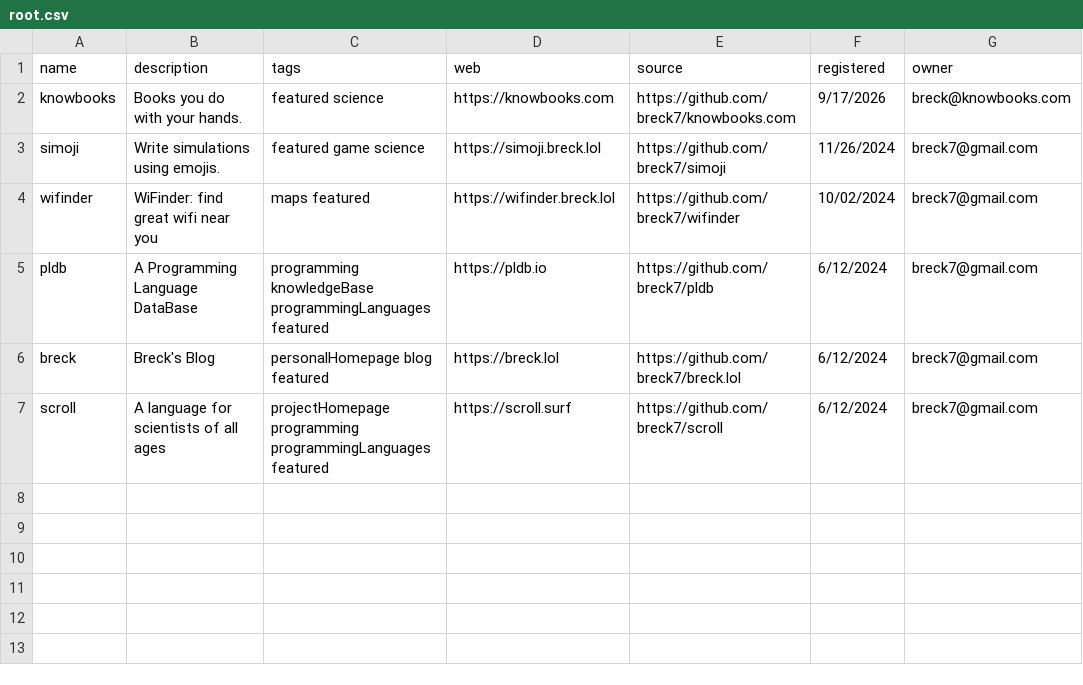
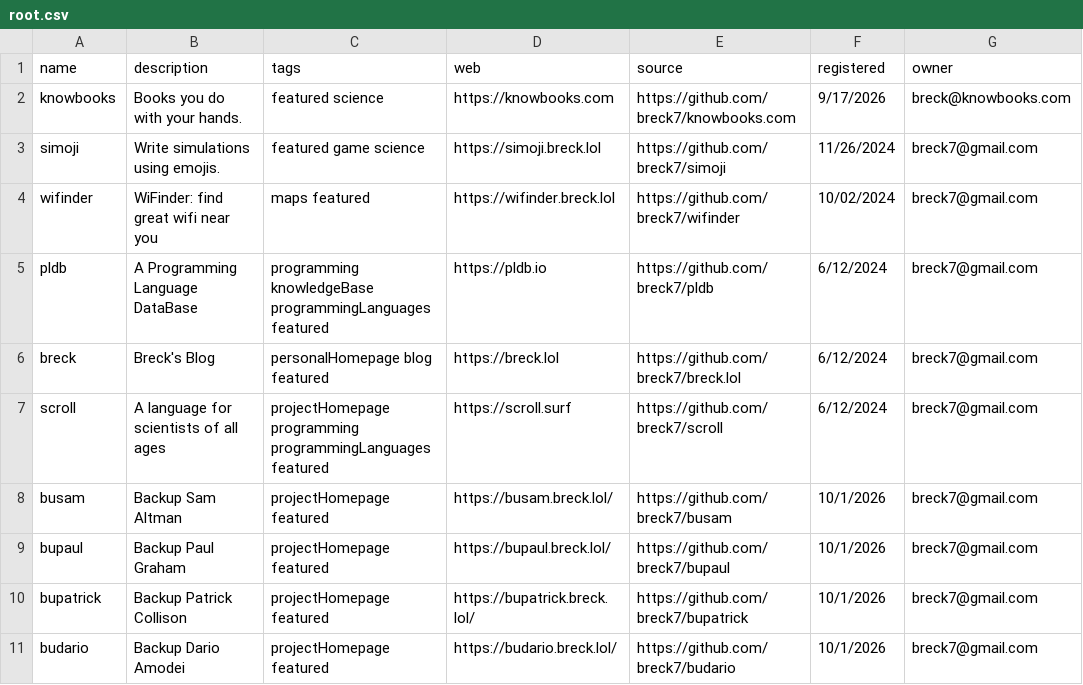
Before and after one commit to breck7/wws, a CSV file: root.csv, drawn as a sheet.

Commit message:
Deploying to wws from @ breck7/wws@4db88335308f408c2407e8125d67561858b8b093 🚀

```diff
--- a/root.csv
+++ b/root.csv
@@ -7 +7,5 @@ breck,Breck's Blog,personalHomepage blog featured,https://breck.lol,https://gith
 scroll,A language for scientists of all ages,projectHomepage programming programmingLanguages featured,https://scroll.surf,https://github.com/breck7/scroll,6/12/2024,breck7@gmail.com
+busam,Backup Sam Altman,projectHomepage featured,https://busam.breck.lol/,https://github.com/breck7/busam,10/1/2026,breck7@gmail.com
+bupaul,Backup Paul Graham,projectHomepage featured,https://bupaul.breck.lol/,https://github.com/breck7/bupaul,10/1/2026,breck7@gmail.com
+bupatrick,Backup Patrick Collison,projectHomepage featured,https://bupatrick.breck.lol/,https://github.com/breck7/bupatrick,10/1/2026,breck7@gmail.com
+budario,Backup Dario Amodei,projectHomepage featured,https://budario.breck.lol/,https://github.com/breck7/budario,10/1/2026,breck7@gmail.com
```
Also changed, not shown: root.tsv, wwsMeasures.tsv, 7 other files.
